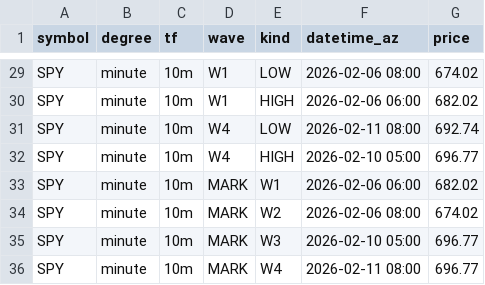
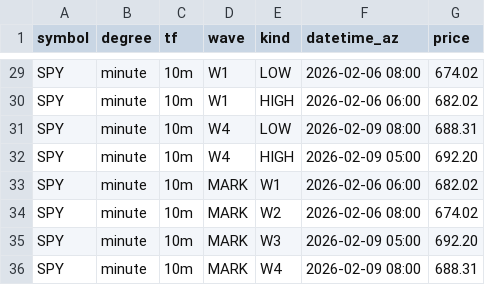
Before and after one commit to bfrye1973/frye-market-backend, a CSV file: services/core/data/fib-input.csv, drawn as a sheet; only a part is shown, gaps mark what is left out.

Commit message:
Update fib-input.csv

```diff
--- a/services/core/data/fib-input.csv
+++ b/services/core/data/fib-input.csv
@@ -30,7 +30,7 @@ SPY,minute,10m,W1,LOW,2026-02-06 08:00,674.02
 SPY,minute,10m,W1,HIGH,2026-02-06 06:00,682.02
-SPY,minute,10m,W4,LOW,2026-02-11 08:00,692.74
-SPY,minute,10m,W4,HIGH,2026-02-10 05:00,696.77
+SPY,minute,10m,W4,LOW,2026-02-09 08:00,688.31
+SPY,minute,10m,W4,HIGH,2026-02-09 05:00,692.20
 SPY,minute,10m,MARK,W1,2026-02-06 06:00,682.02
 SPY,minute,10m,MARK,W2,2026-02-06 08:00,674.02
-SPY,minute,10m,MARK,W3,2026-02-10 05:00,696.77
-SPY,minute,10m,MARK,W4,2026-02-11 08:00,696.77
+SPY,minute,10m,MARK,W3,2026-02-09 05:00,692.20
+SPY,minute,10m,MARK,W4,2026-02-09 08:00,688.31
```
